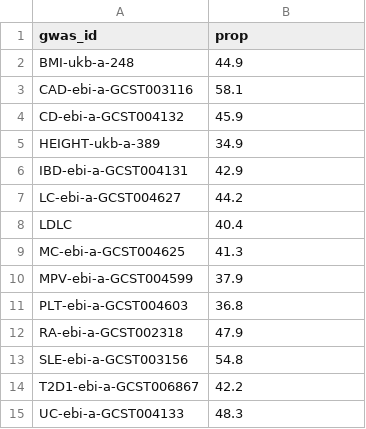
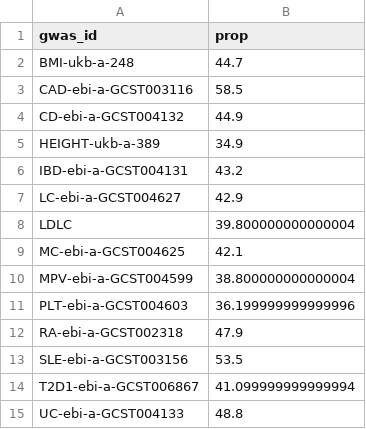
Before and after one commit to eQTL-Catalogue/eQTL-Catalogue-resources, a TSV file: manuscript/figures/novel_coloc_plots/gene_counts_in_ld_blocks/proportions_of_one_gene_ld_blocks.tsv, drawn as a sheet.

```diff
--- a/manuscript/figures/novel_coloc_plots/gene_counts_in_ld_blocks/proportions_of_one_gene_ld_blocks.tsv
+++ b/manuscript/figures/novel_coloc_plots/gene_counts_in_ld_blocks/proportions_of_one_gene_ld_blocks.tsv
@@ -1,15 +1,15 @@
 gwas_id	prop
-BMI-ukb-a-248	44.9
-CAD-ebi-a-GCST003116	58.1
-CD-ebi-a-GCST004132	45.9
+BMI-ukb-a-248	44.7
+CAD-ebi-a-GCST003116	58.5
+CD-ebi-a-GCST004132	44.9
 HEIGHT-ukb-a-389	34.9
-IBD-ebi-a-GCST004131	42.9
-LC-ebi-a-GCST004627	44.2
-LDLC	40.4
-MC-ebi-a-GCST004625	41.3
-MPV-ebi-a-GCST004599	37.9
-PLT-ebi-a-GCST004603	36.8
+IBD-ebi-a-GCST004131	43.2
+LC-ebi-a-GCST004627	42.9
+LDLC	39.800000000000004
+MC-ebi-a-GCST004625	42.1
+MPV-ebi-a-GCST004599	38.800000000000004
+PLT-ebi-a-GCST004603	36.199999999999996
 RA-ebi-a-GCST002318	47.9
-SLE-ebi-a-GCST003156	54.8
-T2D1-ebi-a-GCST006867	42.2
-UC-ebi-a-GCST004133	48.3
+SLE-ebi-a-GCST003156	53.5
+T2D1-ebi-a-GCST006867	41.099999999999994
+UC-ebi-a-GCST004133	48.8
```
Also changed, not shown: manuscript/figures/novel_coloc_plots/data/novel_ld_block_based_counts_ge.tsv, manuscript/figures/novel_coloc_plots/data/novel_ld_blocks_counts_by_gwas_ge.tsv, 2 other files.
